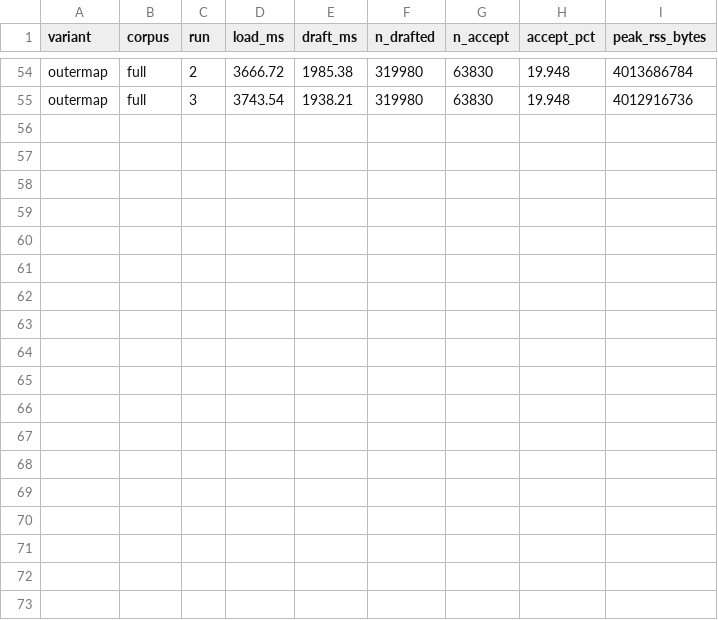
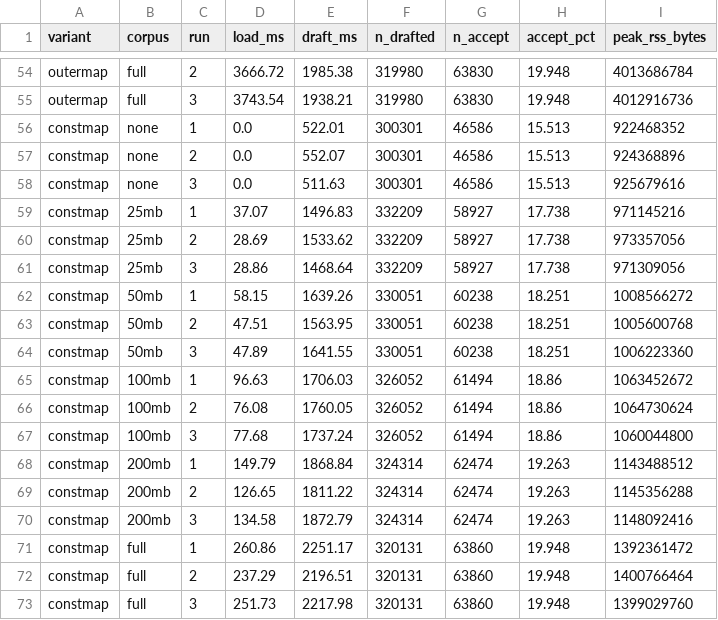
Before and after one commit to jadidbourbaki/ngram-cache-bench, a CSV file: results/lookup_stats.csv, drawn as a sheet; only a part is shown, gaps mark what is left out.

Commit message:
feat: add the constmap variant

```diff
--- a/results/lookup_stats.csv
+++ b/results/lookup_stats.csv
@@ -55 +55,19 @@ outermap,full,2,3666.72,1985.38,319980,63830,19.948,4013686784
 outermap,full,3,3743.54,1938.21,319980,63830,19.948,4012916736
+constmap,none,1,0.0,522.01,300301,46586,15.513,922468352
+constmap,none,2,0.0,552.07,300301,46586,15.513,924368896
+constmap,none,3,0.0,511.63,300301,46586,15.513,925679616
+constmap,25mb,1,37.07,1496.83,332209,58927,17.738,971145216
+constmap,25mb,2,28.69,1533.62,332209,58927,17.738,973357056
+constmap,25mb,3,28.86,1468.64,332209,58927,17.738,971309056
+constmap,50mb,1,58.15,1639.26,330051,60238,18.251,1008566272
+constmap,50mb,2,47.51,1563.95,330051,60238,18.251,1005600768
+constmap,50mb,3,47.89,1641.55,330051,60238,18.251,1006223360
+constmap,100mb,1,96.63,1706.03,326052,61494,18.86,1063452672
+constmap,100mb,2,76.08,1760.05,326052,61494,18.86,1064730624
+constmap,100mb,3,77.68,1737.24,326052,61494,18.86,1060044800
+constmap,200mb,1,149.79,1868.84,324314,62474,19.263,1143488512
+constmap,200mb,2,126.65,1811.22,324314,62474,19.263,1145356288
+constmap,200mb,3,134.58,1872.79,324314,62474,19.263,1148092416
+constmap,full,1,260.86,2251.17,320131,63860,19.948,1392361472
+constmap,full,2,237.29,2196.51,320131,63860,19.948,1400766464
+constmap,full,3,251.73,2217.98,320131,63860,19.948,1399029760
```
Also changed, not shown: results/lookup_create.csv, 10 other files.
